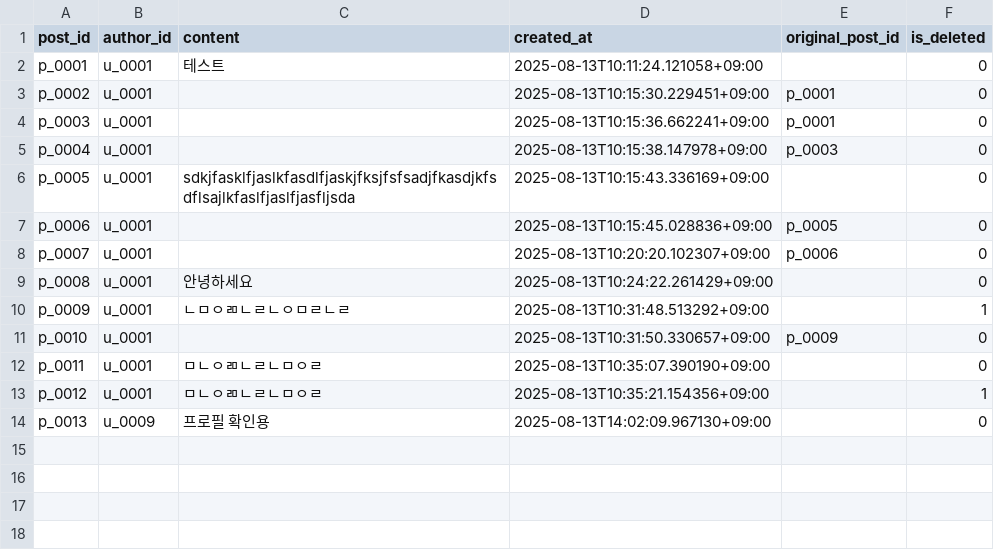
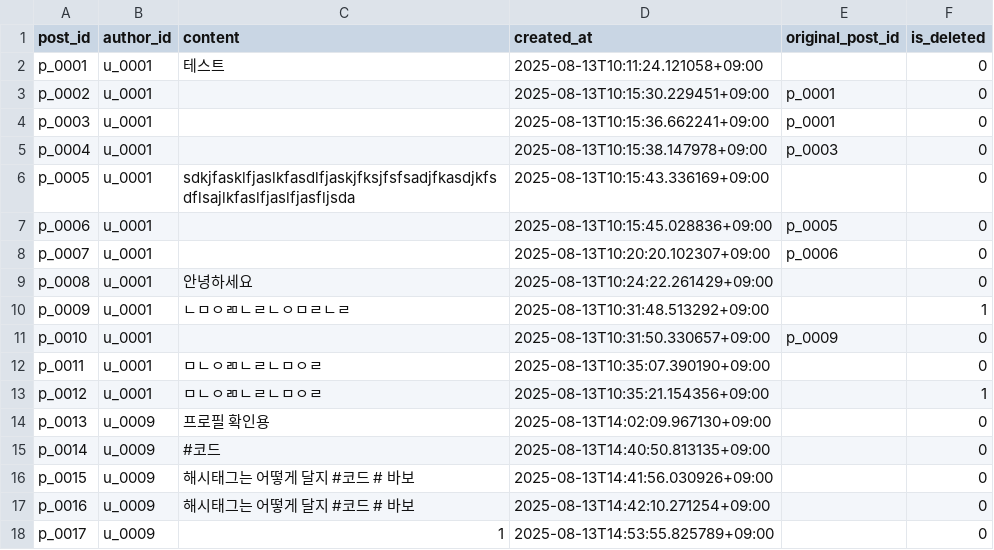
Before and after one commit to Imps2000/sm_project_repo, a CSV file: data/posts.csv, drawn as a sheet.

```diff
--- a/data/posts.csv
+++ b/data/posts.csv
@@ -14 +14,5 @@ p_0012,u_0001,ㅁㄴㅇㄻㄴㄹㄴㅁㅇㄹ,2025-08-13T10:35:21.154356+09:00,,1
 p_0013,u_0009,프로필 확인용,2025-08-13T14:02:09.967130+09:00,,0
+p_0014,u_0009,#코드,2025-08-13T14:40:50.813135+09:00,,0
+p_0015,u_0009,해시태그는 어떻게 달지 #코드 # 바보,2025-08-13T14:41:56.030926+09:00,,0
+p_0016,u_0009,해시태그는 어떻게 달지 #코드 # 바보,2025-08-13T14:42:10.271254+09:00,,0
+p_0017,u_0009,1,2025-08-13T14:53:55.825789+09:00,,0
```
Also changed, not shown: data/activity_log.csv, 7 other files.
